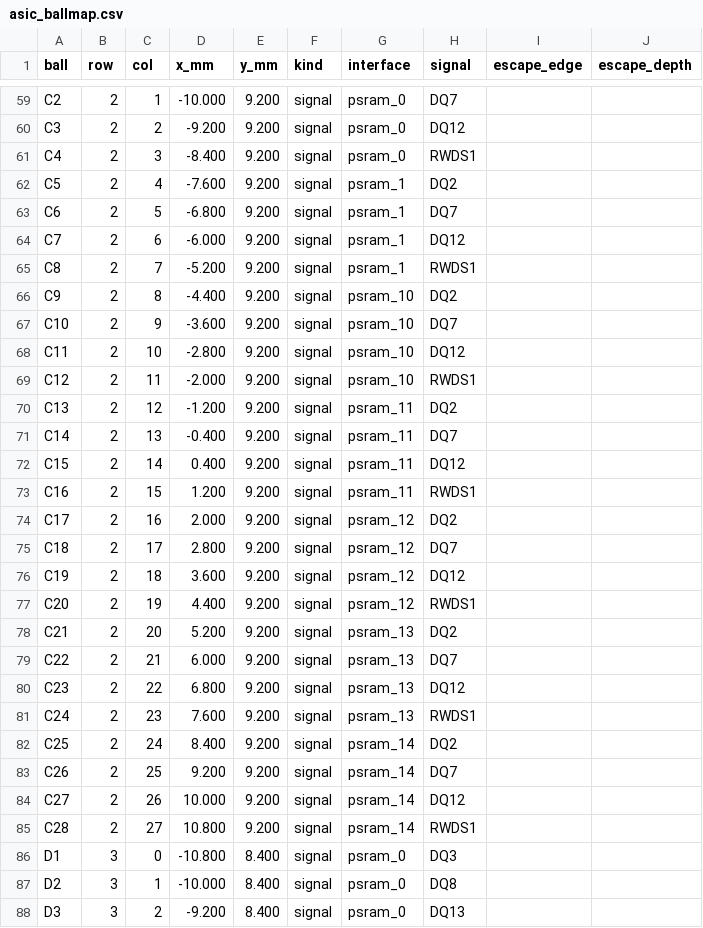
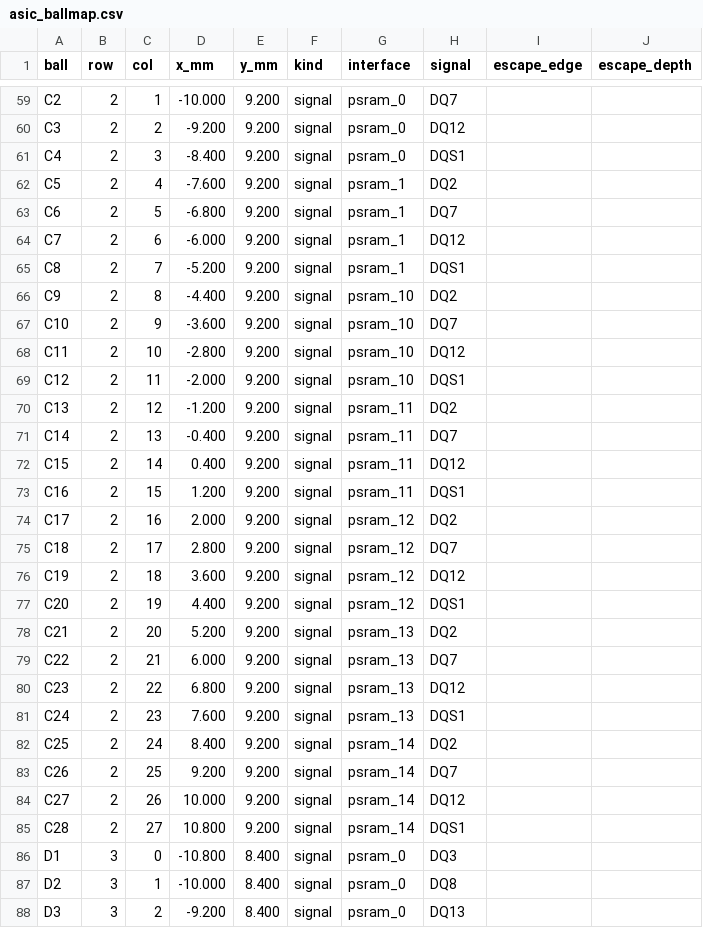
Before and after one commit to rustydc/asic, a CSV file: hw/pinout_psram/asic_ballmap.csv, drawn as a sheet; only a part is shown, gaps mark what is left out; the diff covers the shown part only.

```diff
--- a/hw/pinout_psram/asic_ballmap.csv
+++ b/hw/pinout_psram/asic_ballmap.csv
@@ -60,3 +60,3 @@ C2,2,1,-10.000,9.200,signal,psram_0,DQ7,,
 C3,2,2,-9.200,9.200,signal,psram_0,DQ12,,
-C4,2,3,-8.400,9.200,signal,psram_0,RWDS1,,
+C4,2,3,-8.400,9.200,signal,psram_0,DQS1,,
 C5,2,4,-7.600,9.200,signal,psram_1,DQ2,,
@@ -64,3 +64,3 @@ C6,2,5,-6.800,9.200,signal,psram_1,DQ7,,
 C7,2,6,-6.000,9.200,signal,psram_1,DQ12,,
-C8,2,7,-5.200,9.200,signal,psram_1,RWDS1,,
+C8,2,7,-5.200,9.200,signal,psram_1,DQS1,,
 C9,2,8,-4.400,9.200,signal,psram_10,DQ2,,
@@ -68,3 +68,3 @@ C10,2,9,-3.600,9.200,signal,psram_10,DQ7,,
 C11,2,10,-2.800,9.200,signal,psram_10,DQ12,,
-C12,2,11,-2.000,9.200,signal,psram_10,RWDS1,,
+C12,2,11,-2.000,9.200,signal,psram_10,DQS1,,
 C13,2,12,-1.200,9.200,signal,psram_11,DQ2,,
@@ -72,3 +72,3 @@ C14,2,13,-0.400,9.200,signal,psram_11,DQ7,,
 C15,2,14,0.400,9.200,signal,psram_11,DQ12,,
-C16,2,15,1.200,9.200,signal,psram_11,RWDS1,,
+C16,2,15,1.200,9.200,signal,psram_11,DQS1,,
 C17,2,16,2.000,9.200,signal,psram_12,DQ2,,
@@ -76,3 +76,3 @@ C18,2,17,2.800,9.200,signal,psram_12,DQ7,,
 C19,2,18,3.600,9.200,signal,psram_12,DQ12,,
-C20,2,19,4.400,9.200,signal,psram_12,RWDS1,,
+C20,2,19,4.400,9.200,signal,psram_12,DQS1,,
 C21,2,20,5.200,9.200,signal,psram_13,DQ2,,
@@ -80,3 +80,3 @@ C22,2,21,6.000,9.200,signal,psram_13,DQ7,,
 C23,2,22,6.800,9.200,signal,psram_13,DQ12,,
-C24,2,23,7.600,9.200,signal,psram_13,RWDS1,,
+C24,2,23,7.600,9.200,signal,psram_13,DQS1,,
 C25,2,24,8.400,9.200,signal,psram_14,DQ2,,
@@ -84,3 +84,3 @@ C26,2,25,9.200,9.200,signal,psram_14,DQ7,,
 C27,2,26,10.000,9.200,signal,psram_14,DQ12,,
-C28,2,27,10.800,9.200,signal,psram_14,RWDS1,,
+C28,2,27,10.800,9.200,signal,psram_14,DQS1,,
 D1,3,0,-10.800,8.400,signal,psram_0,DQ3,,
```
Also changed, not shown: 53 edited cells elsewhere in this file, 34 other files.
